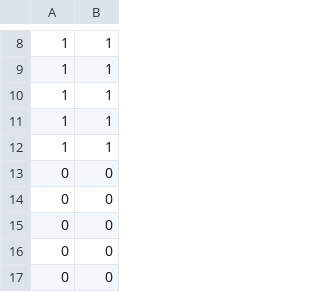
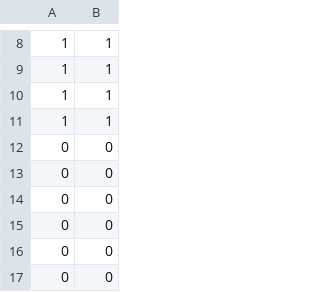
Before and after one commit to anwareset/djangomage, a CSV file: media/confusion.csv, drawn as a sheet; only a part is shown, gaps mark what is left out; the shorter side is filled out with more unchanged rows.

Commit message:
Update confusion.csv

```diff
--- a/media/confusion.csv
+++ b/media/confusion.csv
@@ -11,3 +11,2 @@
 1,1
-1,1
 0,0
```
